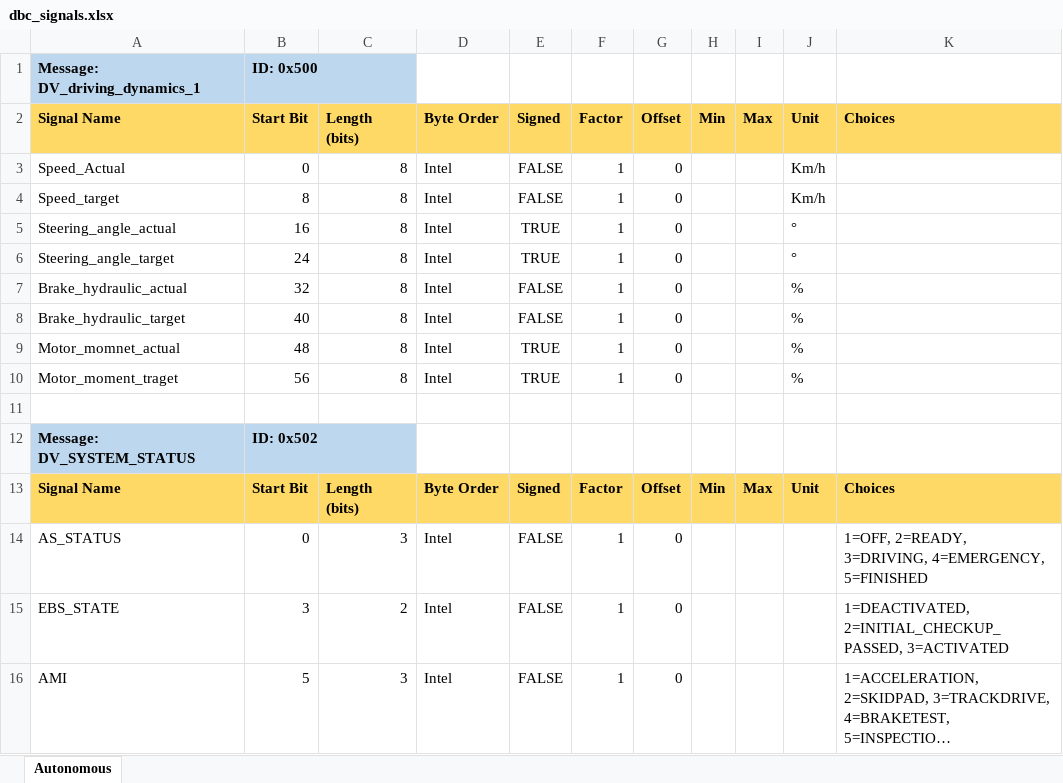
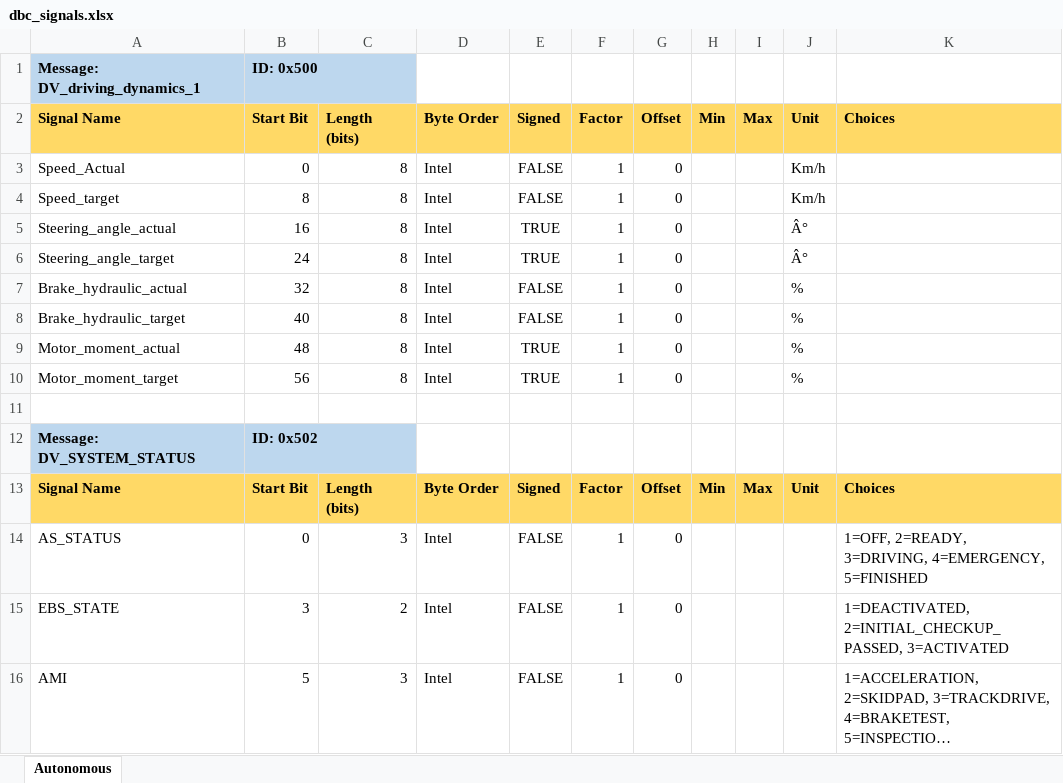
Before and after one commit to FSLART/CAN_DBC, an Excel workbook: dbc_signals.xlsx, sheet Autonomous, drawn as a sheet; only a part is shown; long unchanged cells end in …; values as stored, in another font and other column widths than the file's, no borders; the diff names each change by its address in the sheet, - before the commit and + after, or states it on an @@ line.

```diff
--- a/dbc_signals.xlsx (sheet Autonomous)
+++ b/dbc_signals.xlsx (sheet Autonomous)
-J5:J6: °
+J5:J6: Â°
-A9: Motor_momnet_actual
+A9: Motor_moment_actual
-A10: Motor_moment_traget
+A10: Motor_moment_target
```
Also changed, not shown: 2 other files.
